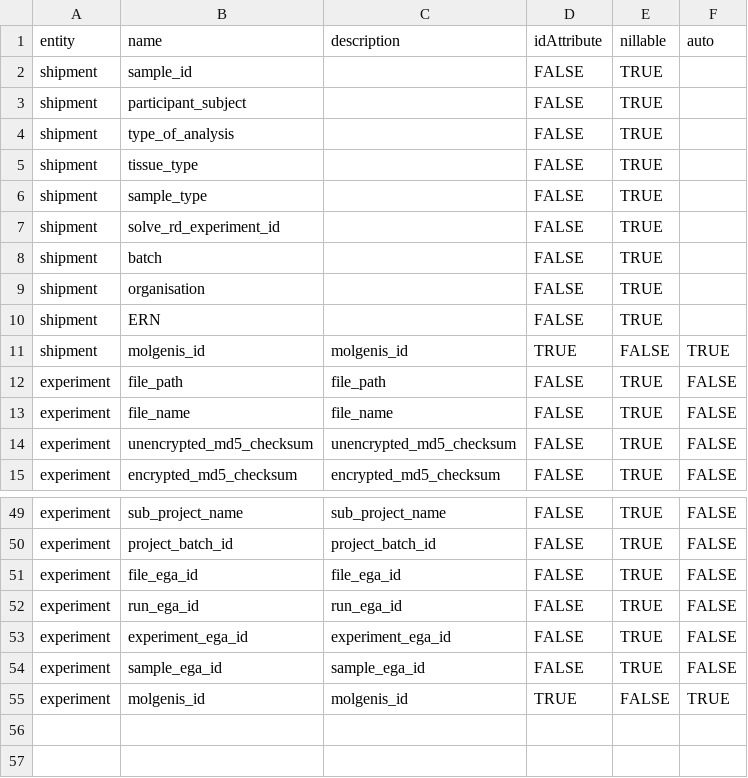
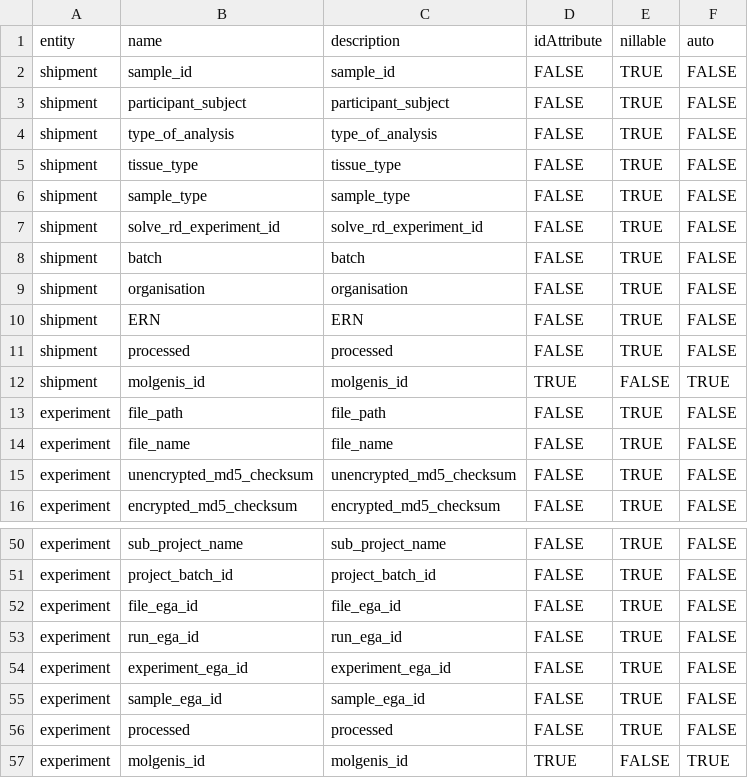
Before and after one commit to molgenis/projects-solve-rd, a CSV file: data/novelomics/novelomics_attributes.csv, drawn as a sheet; only a part is shown, gaps mark what is left out.

Commit message:
added processed column to holding tables

```diff
--- a/data/novelomics/novelomics_attributes.csv
+++ b/data/novelomics/novelomics_attributes.csv
@@ -1,11 +1,12 @@
 entity,name,description,idAttribute,nillable,auto
-shipment,sample_id,,FALSE,TRUE,
-shipment,participant_subject,,FALSE,TRUE,
-shipment,type_of_analysis,,FALSE,TRUE,
-shipment,tissue_type,,FALSE,TRUE,
-shipment,sample_type,,FALSE,TRUE,
-shipment,solve_rd_experiment_id,,FALSE,TRUE,
-shipment,batch,,FALSE,TRUE,
-shipment,organisation,,FALSE,TRUE,
-shipment,ERN,,FALSE,TRUE,
+shipment,sample_id,sample_id,FALSE,TRUE,FALSE
+shipment,participant_subject,participant_subject,FALSE,TRUE,FALSE
+shipment,type_of_analysis,type_of_analysis,FALSE,TRUE,FALSE
+shipment,tissue_type,tissue_type,FALSE,TRUE,FALSE
+shipment,sample_type,sample_type,FALSE,TRUE,FALSE
+shipment,solve_rd_experiment_id,solve_rd_experiment_id,FALSE,TRUE,FALSE
+shipment,batch,batch,FALSE,TRUE,FALSE
+shipment,organisation,organisation,FALSE,TRUE,FALSE
+shipment,ERN,ERN,FALSE,TRUE,FALSE
+shipment,processed,processed,FALSE,TRUE,FALSE
 shipment,molgenis_id,molgenis_id,TRUE,FALSE,TRUE
@@ -54,2 +55,3 @@ experiment,experiment_ega_id,experiment_ega_id,FALSE,TRUE,FALSE
 experiment,sample_ega_id,sample_ega_id,FALSE,TRUE,FALSE
+experiment,processed,processed,FALSE,TRUE,FALSE
 experiment,molgenis_id,molgenis_id,TRUE,FALSE,TRUE
```
